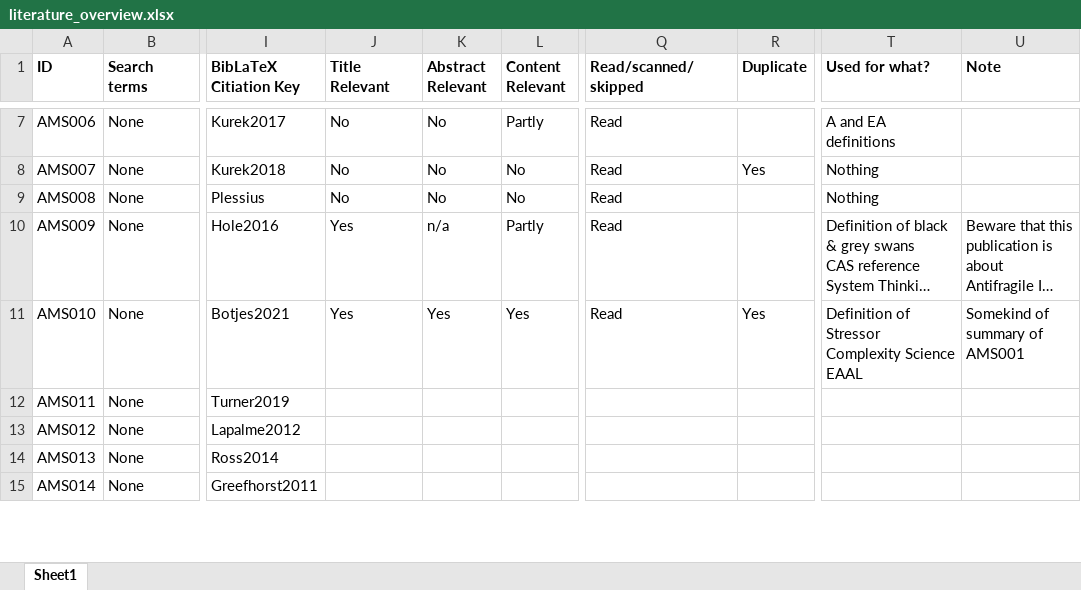
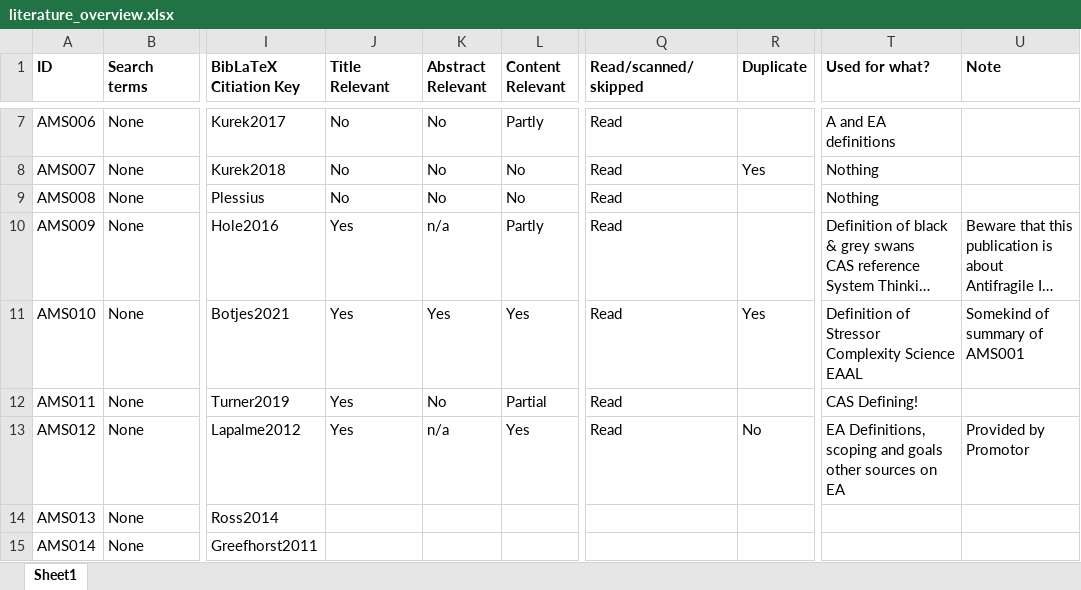
Before and after one commit to JRBliekendaal/master-thesis, an Excel workbook: literature/literature_overview.xlsx, sheet Sheet1, drawn as a sheet; only a part is shown, gaps mark what is left out; long unchanged cells end in …; values as stored, in another font and other column widths than the file's, no borders; ↵ is a line break in a cell; the diff covers the shown part only; the diff names each change by its address in the sheet, - before the commit and + after, or states it on an @@ line.

Commit message:
Literature Study 15-08 part 1

```diff
--- a/literature/literature_overview.xlsx (sheet Sheet1)
+++ b/literature/literature_overview.xlsx (sheet Sheet1)
-J12:J13 (Title Relevant): (empty)
+J12:J13 (Title Relevant): Yes
-K12 (Abstract Relevant): (empty)
+K12 (Abstract Relevant): No
-L12 (Content Relevant): (empty)
+L12 (Content Relevant): Partial
-Q12:Q13 (Read/scanned/skipped): (empty)
+Q12:Q13 (Read/scanned/skipped): Read
-T12 (Used for what?): (empty)
+T12 (Used for what?): CAS Defining!
-K13 (Abstract Relevant): (empty)
+K13 (Abstract Relevant): n/a
-L13 (Content Relevant): (empty)
+L13 (Content Relevant): Yes
-R13 (Duplicate): (empty)
+R13 (Duplicate): No
-T13 (Used for what?): (empty)
+T13 (Used for what?): EA Definitions, scoping and goals ↵ other sources on EA
-U13 (Note): (empty)
+U13 (Note): Provided by Promotor
```
Also changed, not shown: 16 edited cells elsewhere in this sheet, 8 other files.
